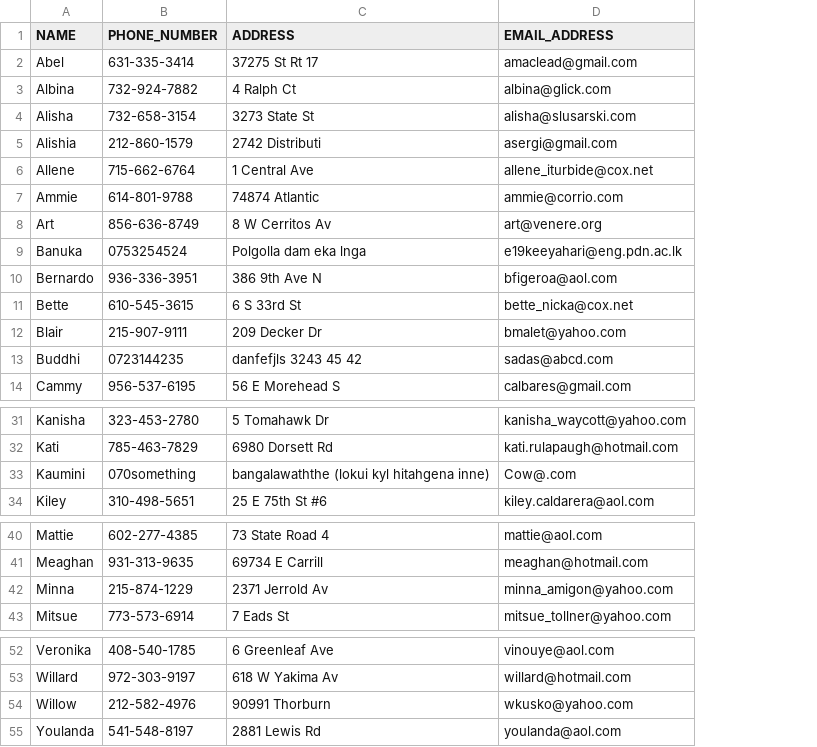
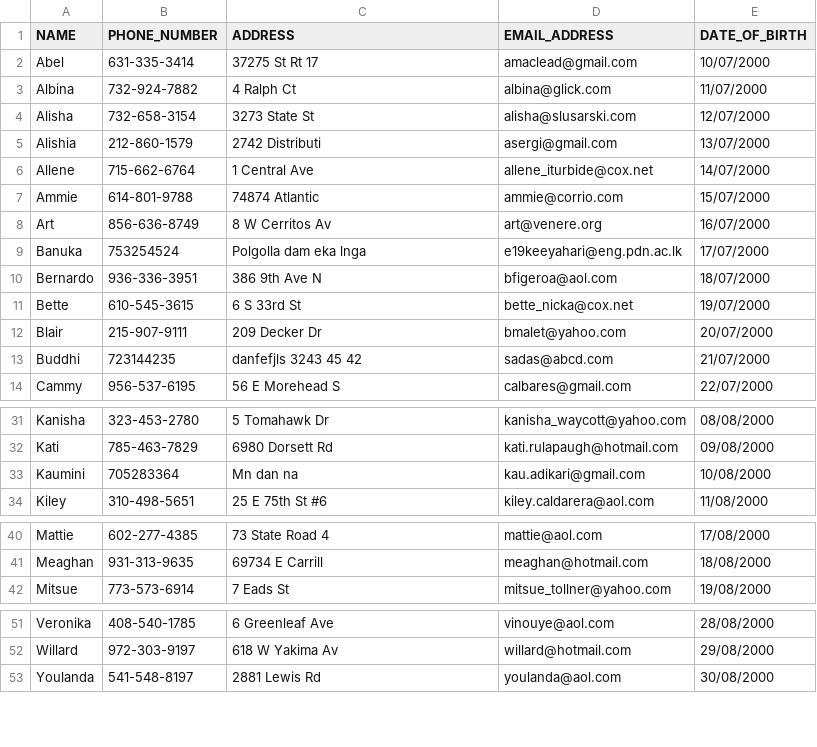
Before and after one commit to ThimiH/CO253_MiniProject, a CSV file: Contacts.csv, drawn as a sheet; only a part is shown, gaps mark what is left out; removed rows and columns are numbered as before the commit, all else as after; the diff names each change by its address in the sheet, - before the commit and + after, or states it on an @@ line.

```diff
--- a/Contacts.csv
+++ b/Contacts.csv
+column E (DATE_OF_BIRTH), rows 2-14: 10/07/2000 | 11/07/2000 | 12/07/2000 | 13/07/2000 | 14/07/2000 | 15/07/2000 | 16/07/2000 | 17/07/2000 | 18/07/2000 | 19/07/2000 | 20/07/2000 | 21/07/2000 | 22/07/2000; rows 31-34: 08/08/2000 | 09/08/2000 | 10/08/2000 | 11/08/2000; rows 40-42: 17/08/2000 | 18/08/2000 | 19/08/2000; rows 51-53: 28/08/2000 | 29/08/2000 | 30/08/2000
-B9 (PHONE_NUMBER): 0753254524
+B9 (PHONE_NUMBER): 753254524
-B13 (PHONE_NUMBER): 0723144235
+B13 (PHONE_NUMBER): 723144235
-B33 (PHONE_NUMBER): 070something
+B33 (PHONE_NUMBER): 705283364
-C33 (ADDRESS): bangalawaththe (lokui kyl hitahgena inne)
+C33 (ADDRESS): Mn dan na
-D33 (EMAIL_ADDRESS): Cow@.com
+D33 (EMAIL_ADDRESS): kau.adikari@gmail.com
-row 42: Minna | 215-874-1229 | 2371 Jerrold Av | minna_amigon@yahoo.com
-row 54: Willow | 212-582-4976 | 90991 Thorburn | wkusko@yahoo.com
```
Also changed, not shown: 4 other files.
